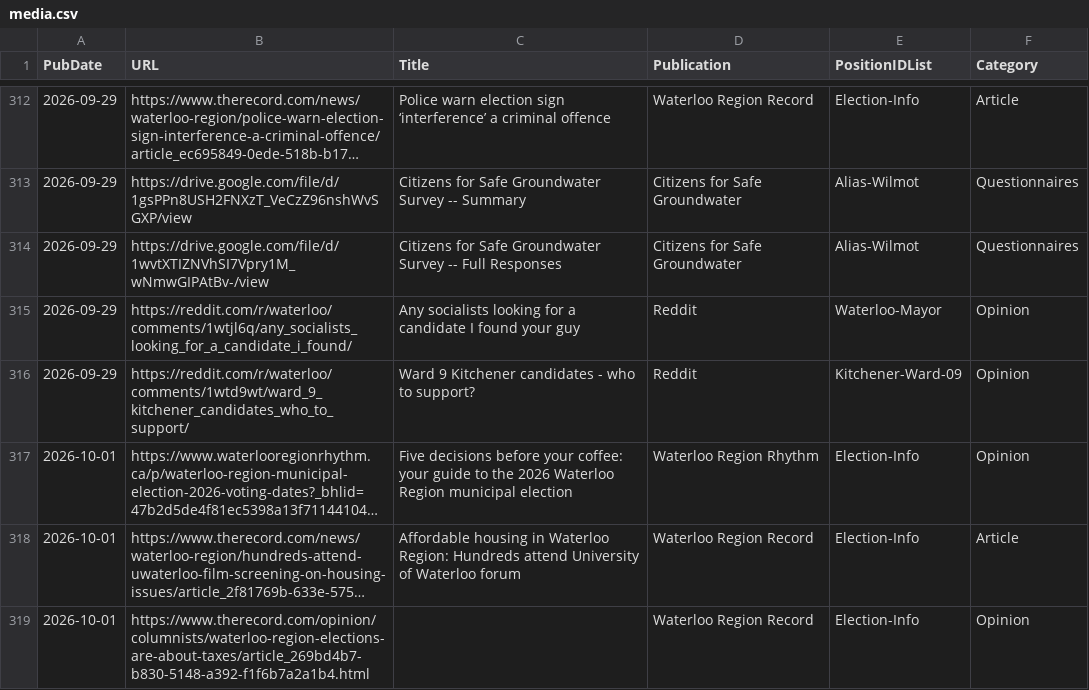
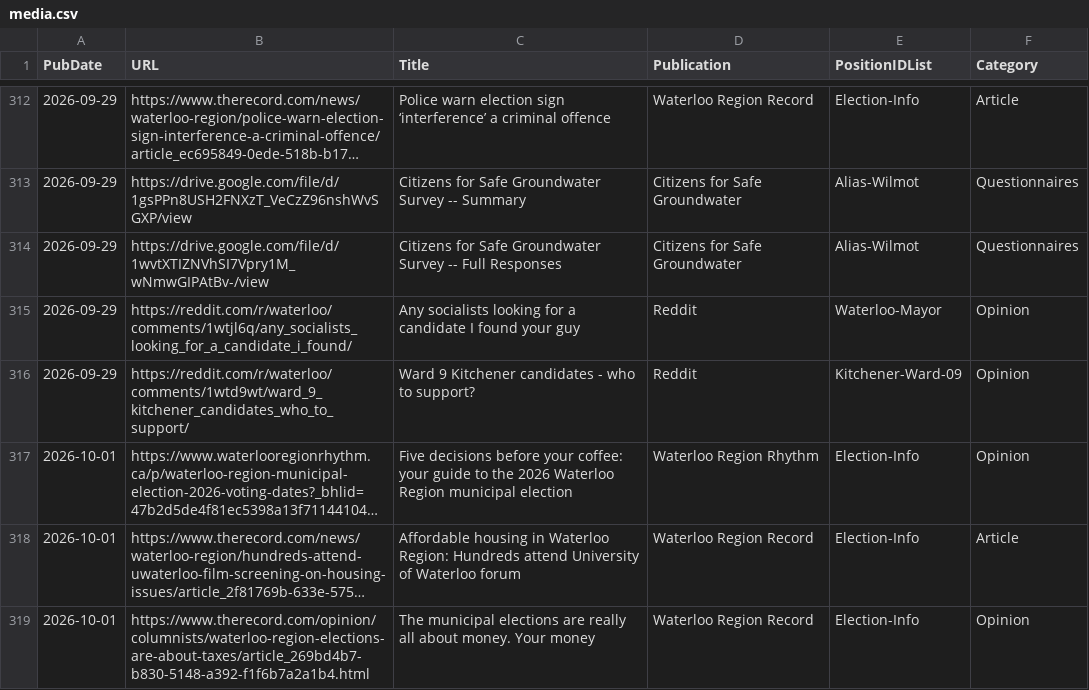
Before and after one commit to CivicTechWR/WRvotes, a CSV file: docs/_data/sync/media.csv, drawn as a sheet; only a part is shown, gaps mark what is left out; long unchanged cells end in …; the diff names each change by its address in the sheet, - before the commit and + after, or states it on an @@ line.

Commit message:
Auto-commit: updated media.csv from Google Docs

```diff
--- a/docs/_data/sync/media.csv
+++ b/docs/_data/sync/media.csv
-C319 (Title): (empty)
+C319 (Title): The municipal elections are really all about money. Your money
```
